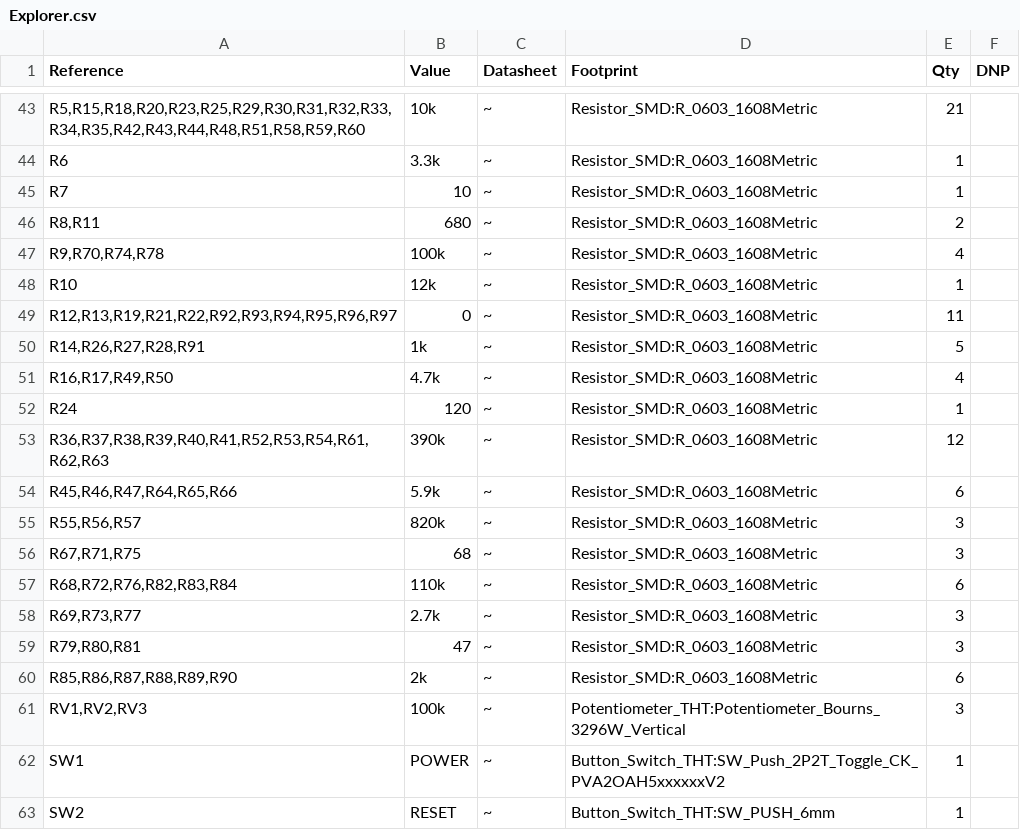
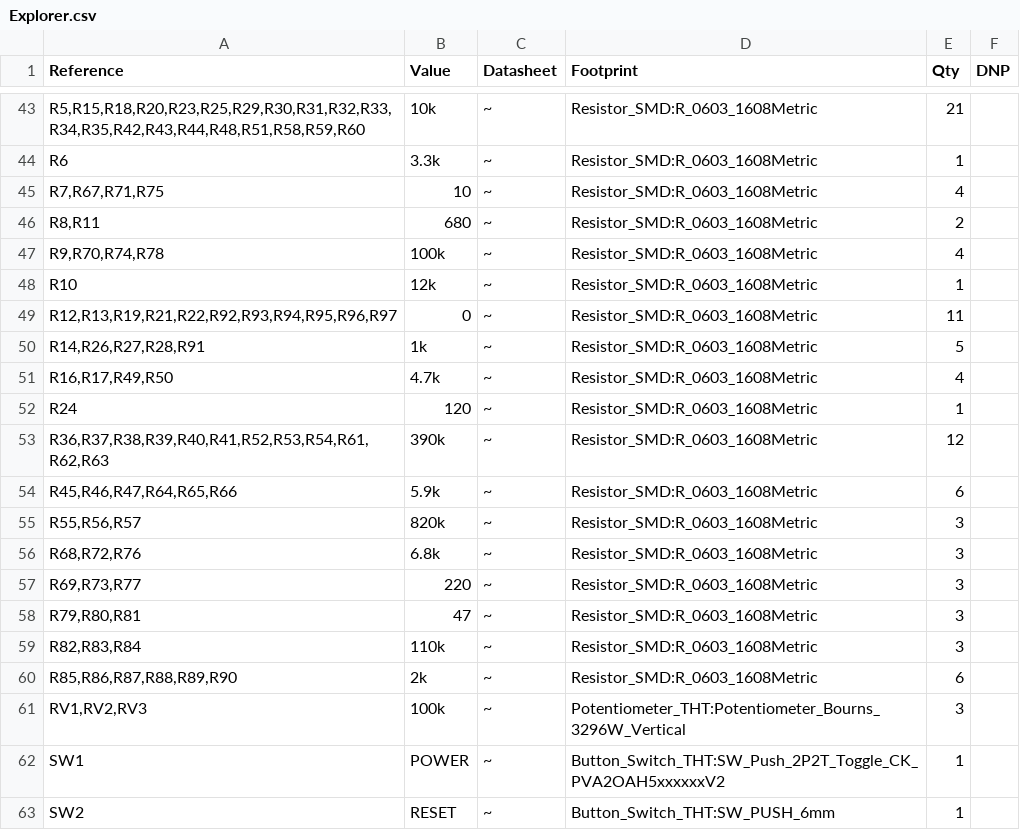
Before and after one commit to anyshake/explorer, a CSV file: hardware/Explorer.csv, drawn as a sheet; only a part is shown, gaps mark what is left out.

Commit message:
chore: Update resistor values for adder

```diff
--- a/hardware/Explorer.csv
+++ b/hardware/Explorer.csv
@@ -44,3 +44,3 @@
 "R6","3.3k","~","Resistor_SMD:R_0603_1608Metric","1",""
-"R7","10","~","Resistor_SMD:R_0603_1608Metric","1",""
+"R7,R67,R71,R75","10","~","Resistor_SMD:R_0603_1608Metric","4",""
 "R8,R11","680","~","Resistor_SMD:R_0603_1608Metric","2",""
@@ -55,6 +55,6 @@
 "R55,R56,R57","820k","~","Resistor_SMD:R_0603_1608Metric","3",""
-"R67,R71,R75","68","~","Resistor_SMD:R_0603_1608Metric","3",""
-"R68,R72,R76,R82,R83,R84","110k","~","Resistor_SMD:R_0603_1608Metric","6",""
-"R69,R73,R77","2.7k","~","Resistor_SMD:R_0603_1608Metric","3",""
+"R68,R72,R76","6.8k","~","Resistor_SMD:R_0603_1608Metric","3",""
+"R69,R73,R77","220","~","Resistor_SMD:R_0603_1608Metric","3",""
 "R79,R80,R81","47","~","Resistor_SMD:R_0603_1608Metric","3",""
+"R82,R83,R84","110k","~","Resistor_SMD:R_0603_1608Metric","3",""
 "R85,R86,R87,R88,R89,R90","2k","~","Resistor_SMD:R_0603_1608Metric","6",""
```
Also changed, not shown: 17 other files.
